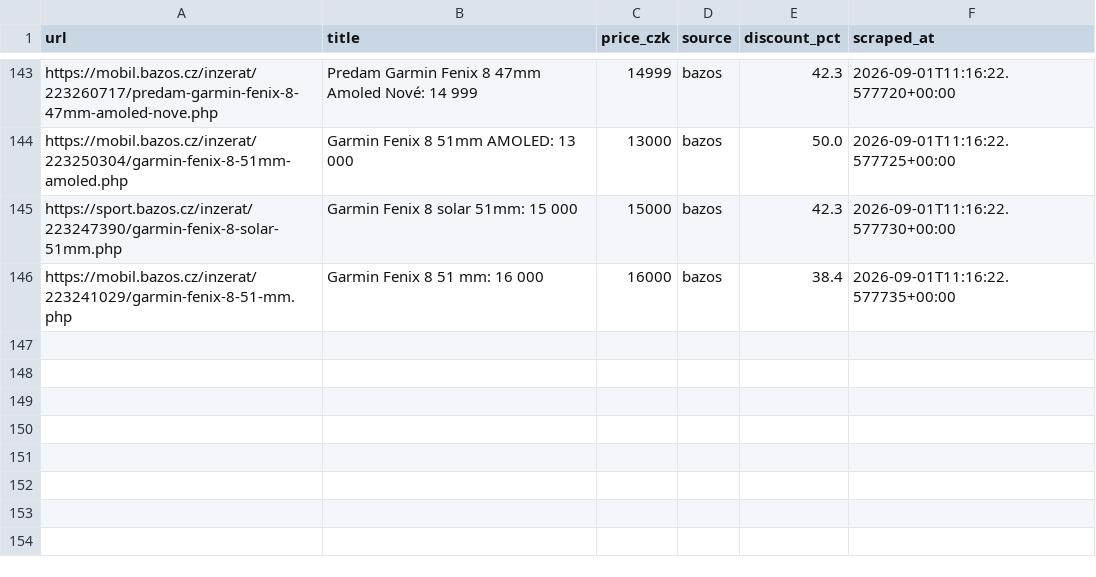
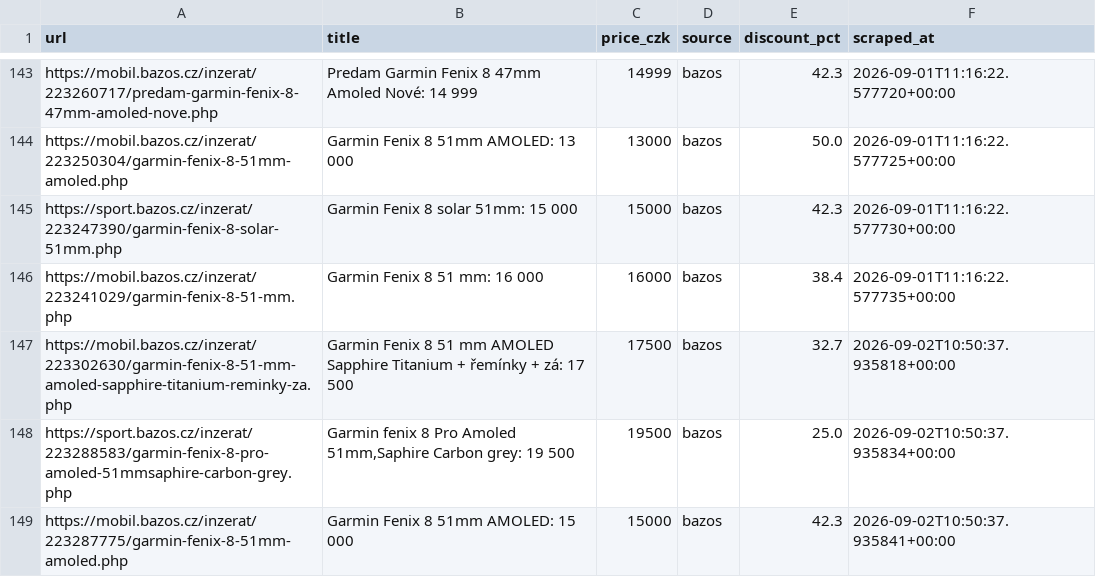
Before and after one commit to trnkapavel/garmin-cron, a CSV file: data/listings.csv, drawn as a sheet; only a part is shown, gaps mark what is left out; the diff names each change by its address in the sheet, - before the commit and + after, or states it on an @@ line.

```diff
--- a/data/listings.csv
+++ b/data/listings.csv
+row 147: https://mobil.bazos.cz/inzerat/223302630/garmin-fenix-8-51-mm-amoled-sapphire-titanium-reminky-za.php | Garmin Fenix 8 51 mm AMOLED Sapphire Titanium + řemínky + zá: 17 500 | 17500 | bazos | 32.7 | 2026-09-02T10:50:37.935818+00:00
+row 148: https://sport.bazos.cz/inzerat/223288583/garmin-fenix-8-pro-amoled-51mmsaphire-carbon-grey.php | Garmin fenix 8 Pro Amoled 51mm,Saphire Carbon grey: 19 500 | 19500 | bazos | 25.0 | 2026-09-02T10:50:37.935834+00:00
+row 149: https://mobil.bazos.cz/inzerat/223287775/garmin-fenix-8-51mm-amoled.php | Garmin Fenix 8 51mm AMOLED: 15 000 | 15000 | bazos | 42.3 | 2026-09-02T10:50:37.935841+00:00
```
Also changed, not shown: 1 other file.
